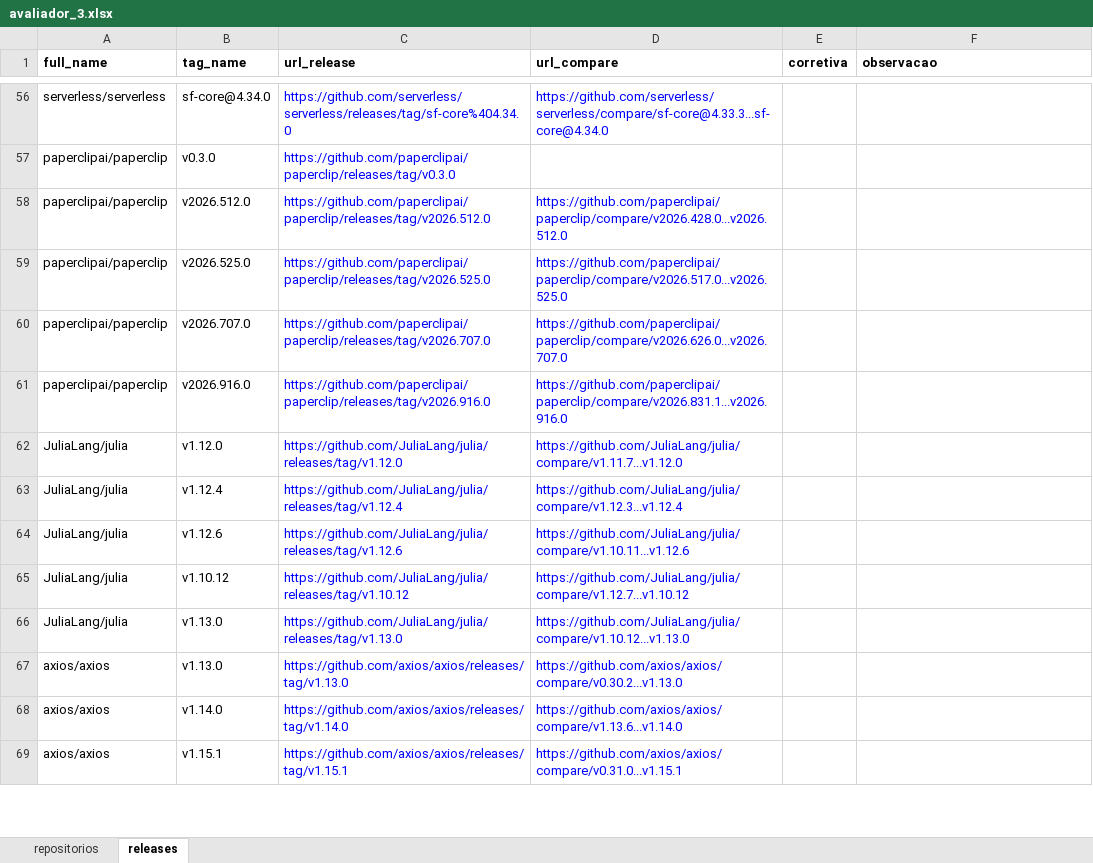
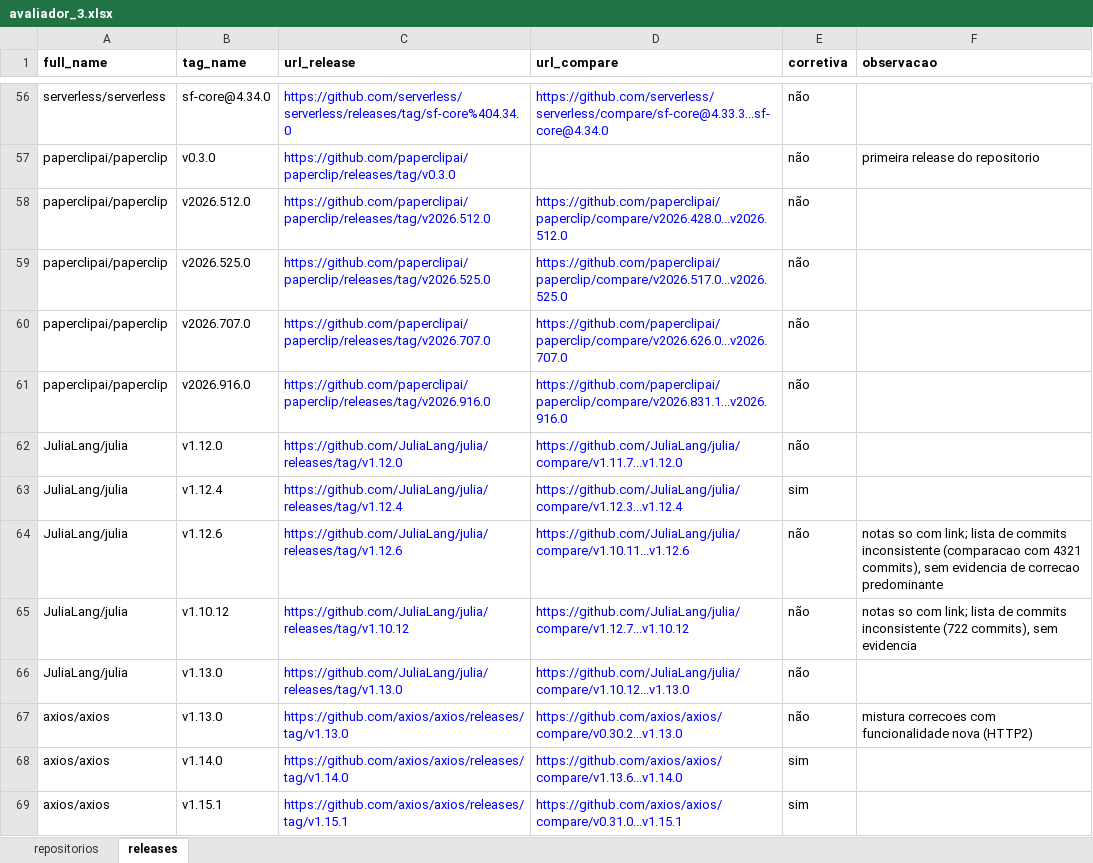
Before and after one commit to eversbrehh/lab-experimentacao-software, an Excel workbook: lab03/dados/rotulagem/avaliador_3.xlsx, sheet releases, drawn as a sheet; only a part is shown, gaps mark what is left out; values as stored, in another font and other column widths than the file's, no borders; the diff covers the shown part only; the diff names each change by its address in the sheet, - before the commit and + after, or states it on an @@ line.

```diff
--- a/lab03/dados/rotulagem/avaliador_3.xlsx (sheet releases)
+++ b/lab03/dados/rotulagem/avaliador_3.xlsx (sheet releases)
-E56:E62 (corretiva): (empty)
+E56:E62 (corretiva): não
-F57 (observacao): (empty)
+F57 (observacao): primeira release do repositorio
-E63 (corretiva): (empty)
+E63 (corretiva): sim
-E64:E67 (corretiva): (empty)
+E64:E67 (corretiva): não
-F64 (observacao): (empty)
+F64 (observacao): notas so com link; lista de commits inconsistente (comparacao com 4321 commits), sem evidencia de correcao predominante
-F65 (observacao): (empty)
+F65 (observacao): notas so com link; lista de commits inconsistente (722 commits), sem evidencia
-F67 (observacao): (empty)
+F67 (observacao): mistura correcoes com funcionalidade nova (HTTP2)
-E68:E69 (corretiva): (empty)
+E68:E69 (corretiva): sim
```
Also changed, not shown: 349 edited cells elsewhere in this sheet, sheet repositorios.
